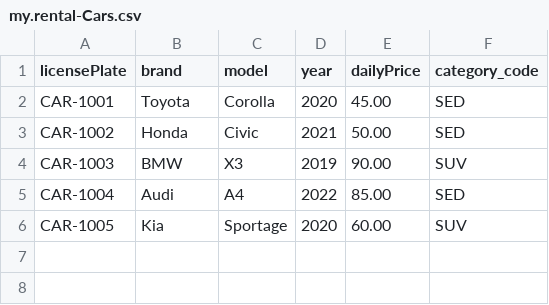
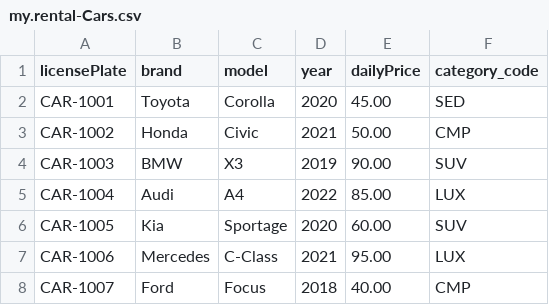
Before and after one commit to Dikshaverma89/Car-Rental-Demo-App, a CSV file: db/data/my.rental-Cars.csv, drawn as a sheet.

```diff
--- a/db/data/my.rental-Cars.csv
+++ b/db/data/my.rental-Cars.csv
@@ -2,5 +2,7 @@ licensePlate,brand,model,year,dailyPrice,category_code
 "CAR-1001","Toyota","Corolla",2020,45.00,"SED"
-"CAR-1002","Honda","Civic",2021,50.00,"SED"
+"CAR-1002","Honda","Civic",2021,50.00,"CMP"
 "CAR-1003","BMW","X3",2019,90.00,"SUV"
-"CAR-1004","Audi","A4",2022,85.00,"SED"
+"CAR-1004","Audi","A4",2022,85.00,"LUX"
 "CAR-1005","Kia","Sportage",2020,60.00,"SUV"
+"CAR-1006","Mercedes","C-Class",2021,95.00,"LUX"
+"CAR-1007","Ford","Focus",2018,40.00,"CMP"
```
Also changed, not shown: db/data/my.rental-Customers.csv, db/data/my.rental-Maintenance.csv, 10 other files.
